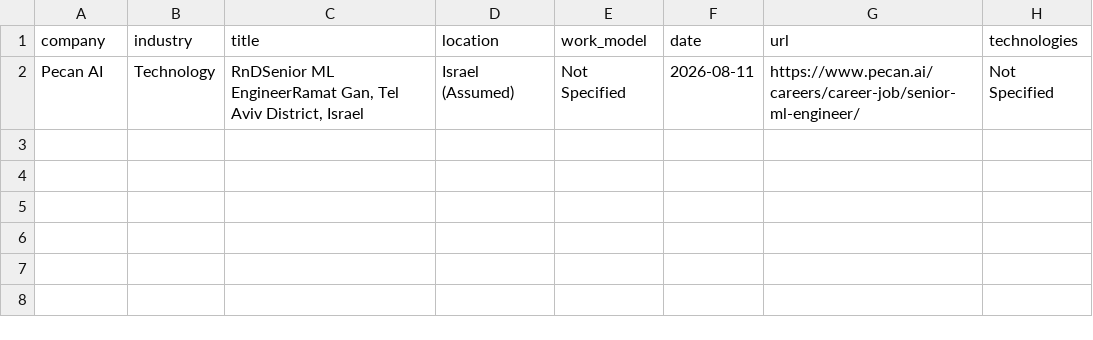
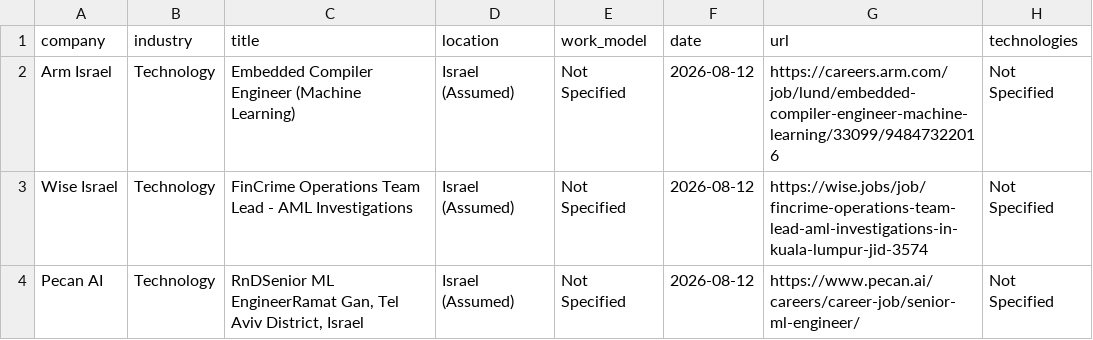
Before and after one commit to SKleeblatt/Kleeblatt-job-board, a CSV file: jobs/data_science.csv, drawn as a sheet.

```diff
--- a/jobs/data_science.csv
+++ b/jobs/data_science.csv
@@ -1,2 +1,4 @@
 company,industry,title,location,work_model,date,url,technologies
-Pecan AI,Technology,"RnDSenior ML EngineerRamat Gan, Tel Aviv District, Israel",Israel (Assumed),Not Specified,2026-08-11,https://www.pecan.ai/careers/career-job/senior-ml-engineer/,Not Specified
+Arm Israel,Technology,Embedded Compiler Engineer (Machine Learning),Israel (Assumed),Not Specified,2026-08-12,https://careers.arm.com/job/lund/embedded-compiler-engineer-machine-learning/33099/94847322016,Not Specified
+Wise Israel,Technology,FinCrime Operations Team Lead - AML Investigations,Israel (Assumed),Not Specified,2026-08-12,https://wise.jobs/job/fincrime-operations-team-lead-aml-investigations-in-kuala-lumpur-jid-3574,Not Specified
+Pecan AI,Technology,"RnDSenior ML EngineerRamat Gan, Tel Aviv District, Israel",Israel (Assumed),Not Specified,2026-08-12,https://www.pecan.ai/careers/career-job/senior-ml-engineer/,Not Specified
```
Also changed, not shown: jobs/data.csv, jobs/marketing.csv, 17 other files.
